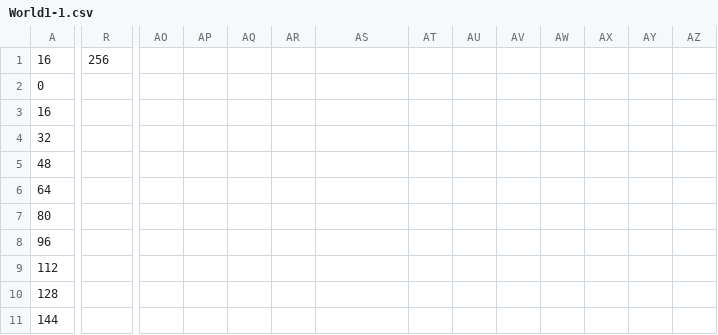
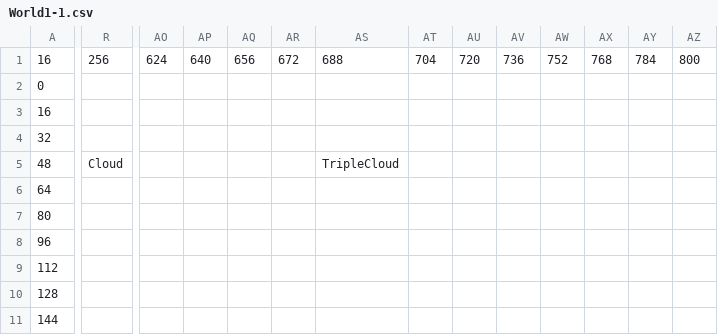
Before and after one commit to Bartholomew-m134/BuckeyeGameEngine, a CSV file: Game/GameContent/Levels/World1-1.csv, drawn as a sheet; only a part is shown, gaps mark what is left out; removed rows and columns are numbered as before the commit, all else as after; rows hold the shown columns only; the diff covers the shown part only; the diff names each change by its address in the sheet, - before the commit and + after, or states it on an @@ line.

```diff
--- a/Game/GameContent/Levels/World1-1.csv
+++ b/Game/GameContent/Levels/World1-1.csv
-AO1: (empty)
+AO1: 624
-AP1: (empty)
+AP1: 640
-AQ1: (empty)
+AQ1: 656
-AR1: (empty)
+AR1: 672
-AS1: (empty)
+AS1: 688
-AT1: (empty)
+AT1: 704
-AU1: (empty)
+AU1: 720
-AV1: (empty)
+AV1: 736
-AW1: (empty)
+AW1: 752
-AX1: (empty)
+AX1: 768
-AY1: (empty)
+AY1: 784
-AZ1: (empty)
+AZ1: 800
-R5: (empty)
+R5: Cloud
-AS5: (empty)
+AS5: TripleCloud
+row 7: 80
-A8: 80
+A8: 96
-row 8: 96
```
Also changed, not shown: 17 added rows, 1 removed row and 2 edited cells elsewhere in this file, 3 other files.
